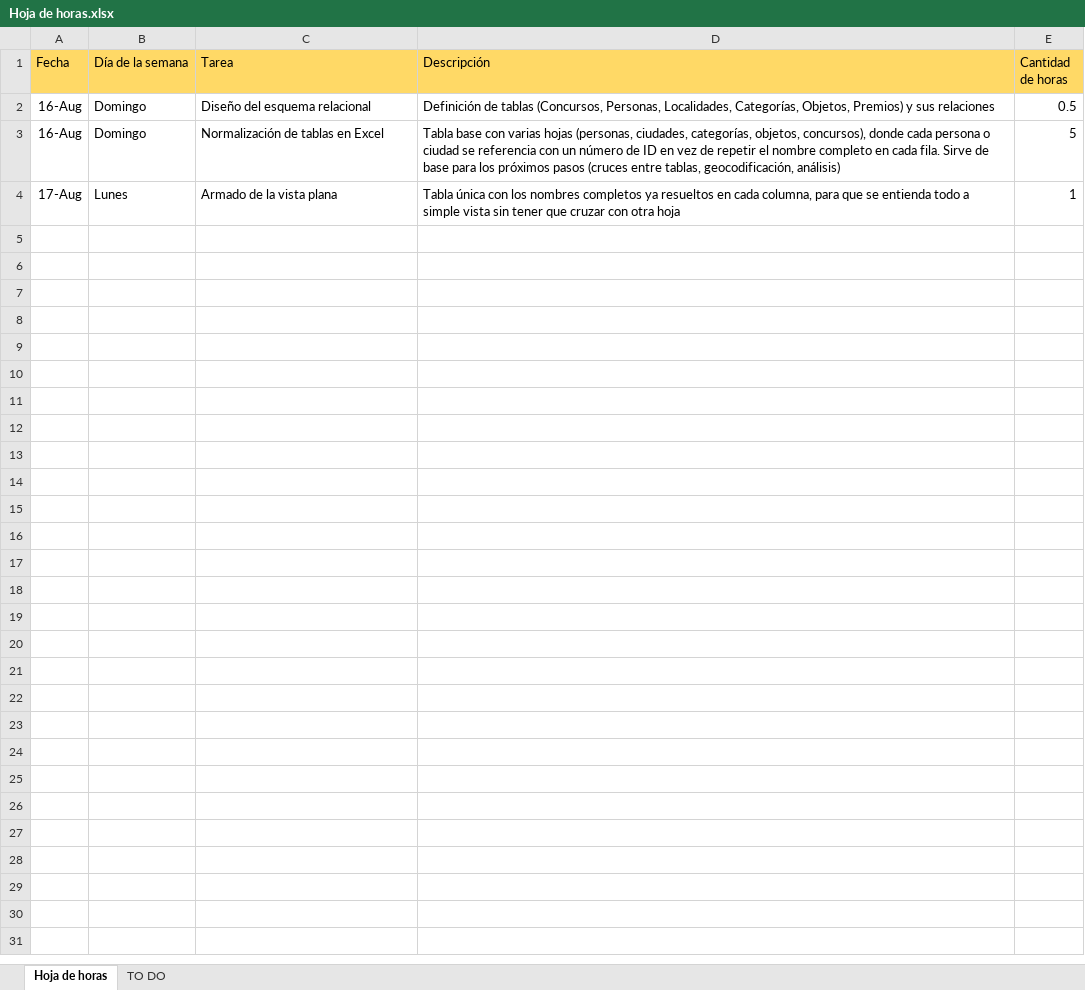
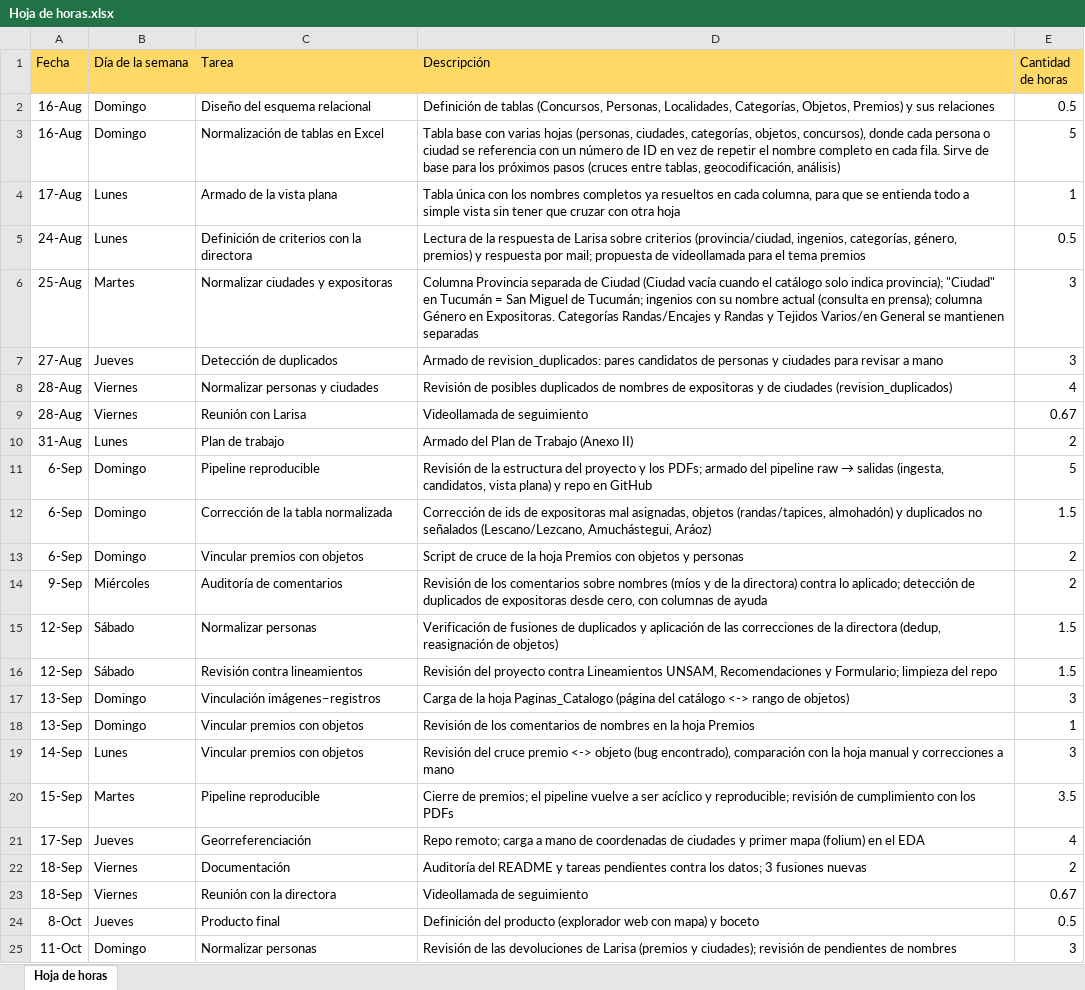
Before and after one commit to jrolandoUnsam/Cartografias-textil-tucuman, an Excel workbook: docs/Hoja de horas.xlsx, sheet Hoja de horas, drawn as a sheet; values as stored, in another font and other column widths than the file's, no borders; the diff names each change by its address in the sheet, - before the commit and + after, or states it on an @@ line.

Commit message:
Actualización mapa de horas

```diff
--- a/docs/Hoja de horas.xlsx (sheet Hoja de horas)
+++ b/docs/Hoja de horas.xlsx (sheet Hoja de horas)
-sheet tab: TO DO
+row 5: 24-Aug | Lunes | Definición de criterios con la directora | Lectura de la respuesta de Larisa sobre criterios (provincia/ciudad, ingenios, categorías, género, premios) y respuesta por mail; propuesta de videollamada para el tema premios | 0.5
+row 6: 25-Aug | Martes | Normalizar ciudades y expositoras | Columna Provincia separada de Ciudad (Ciudad vacía cuando el catálogo solo indica provincia); "Ciudad" en Tucumán = San Miguel de Tucumán; ingenios con su nombre actual (consulta en prensa); columna Género en Expositoras. Categorías Randas/Encajes y Randas y Tejidos Varios/en General se mantienen separadas | 3
+row 7: 27-Aug | Jueves | Detección de duplicados | Armado de revision_duplicados: pares candidatos de personas y ciudades para revisar a mano | 3
+row 8: 28-Aug | Viernes | Normalizar personas y ciudades | Revisión de posibles duplicados de nombres de expositoras y de ciudades (revision_duplicados) | 4
+row 9: 28-Aug | Viernes | Reunión con Larisa | Videollamada de seguimiento | 0.67
+row 10: 31-Aug | Lunes | Plan de trabajo | Armado del Plan de Trabajo (Anexo II) | 2
+row 11: 6-Sep | Domingo | Pipeline reproducible | Revisión de la estructura del proyecto y los PDFs; armado del pipeline raw → salidas (ingesta, candidatos, vista plana) y repo en GitHub | 5
+row 12: 6-Sep | Domingo | Corrección de la tabla normalizada | Corrección de ids de expositoras mal asignadas, objetos (randas/tapices, almohadón) y duplicados no señalados (Lescano/Lezcano, Amuchástegui, Aráoz) | 1.5
+row 13: 6-Sep | Domingo | Vincular premios con objetos | Script de cruce de la hoja Premios con objetos y personas | 2
+row 14: 9-Sep | Miércoles | Auditoría de comentarios | Revisión de los comentarios sobre nombres (míos y de la directora) contra lo aplicado; detección de duplicados de expositoras desde cero, con columnas de ayuda | 2
+row 15: 12-Sep | Sábado | Normalizar personas | Verificación de fusiones de duplicados y aplicación de las correcciones de la directora (dedup, reasignación de objetos) | 1.5
+row 16: 12-Sep | Sábado | Revisión contra lineamientos | Revisión del proyecto contra Lineamientos UNSAM, Recomendaciones y Formulario; limpieza del repo | 1.5
+row 17: 13-Sep | Domingo | Vinculación imágenes–registros | Carga de la hoja Paginas_Catalogo (página del catálogo <-> rango de objetos) | 3
+row 18: 13-Sep | Domingo | Vincular premios con objetos | Revisión de los comentarios de nombres en la hoja Premios | 1
+row 19: 14-Sep | Lunes | Vincular premios con objetos | Revisión del cruce premio <-> objeto (bug encontrado), comparación con la hoja manual y correcciones a mano | 3
+row 20: 15-Sep | Martes | Pipeline reproducible | Cierre de premios; el pipeline vuelve a ser acíclico y reproducible; revisión de cumplimiento con los PDFs | 3.5
+row 21: 17-Sep | Jueves | Georreferenciación | Repo remoto; carga a mano de coordenadas de ciudades y primer mapa (folium) en el EDA | 4
+row 22: 18-Sep | Viernes | Documentación | Auditoría del README y tareas pendientes contra los datos; 3 fusiones nuevas | 2
+row 23: 18-Sep | Viernes | Reunión con la directora | Videollamada de seguimiento | 0.67
+row 24: 8-Oct | Jueves | Producto final | Definición del producto (explorador web con mapa) y boceto | 0.5
+row 25: 11-Oct | Domingo | Normalizar personas | Revisión de las devoluciones de Larisa (premios y ciudades); revisión de pendientes de nombres | 3
```
